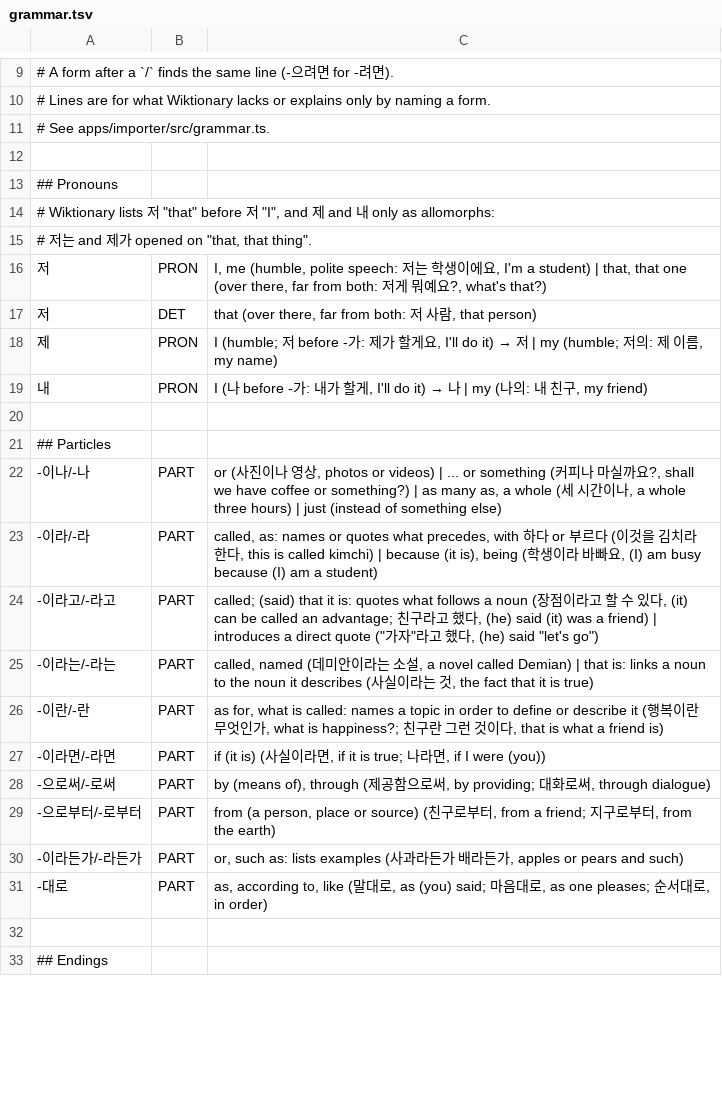
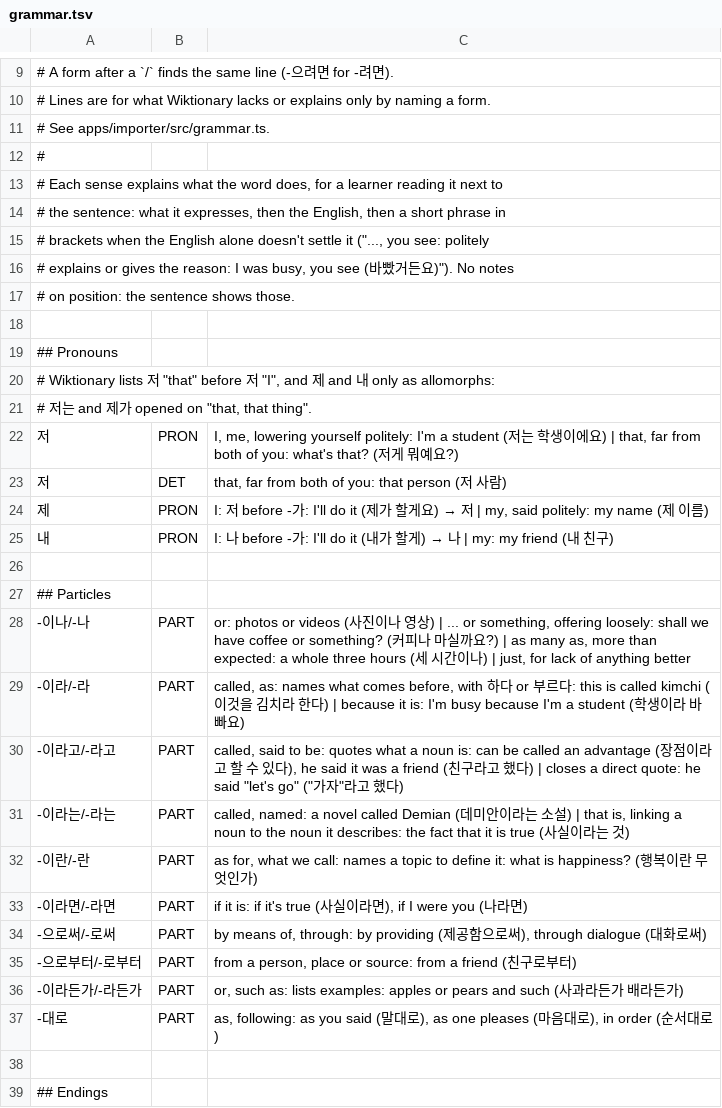
Before and after one commit to d0-lang/dict-server-ts, a TSV file: languages/ko/grammar.tsv, drawn as a sheet; only a part is shown, gaps mark what is left out; the diff covers the shown part only.

```diff
--- a/languages/ko/grammar.tsv
+++ b/languages/ko/grammar.tsv
@@ -11,2 +11,8 @@
 # See apps/importer/src/grammar.ts.
+#
+# Each sense explains what the word does, for a learner reading it next to
+# the sentence: what it expresses, then the English, then a short phrase in
+# brackets when the English alone doesn't settle it ("..., you see: politely
+# explains or gives the reason: I was busy, you see (바빴거든요)"). No notes
+# on position: the sentence shows those.
 
@@ -15,18 +21,18 @@
 # 저는 and 제가 opened on "that, that thing".
-저	PRON	I, me (humble, polite speech: 저는 학생이에요, I'm a student) | that, that one (over there, far from both: 저게 뭐예요?, what's that?)
-저	DET	that (over there, far from both: 저 사람, that person)
-제	PRON	I (humble; 저 before -가: 제가 할게요, I'll do it) → 저 | my (humble; 저의: 제 이름, my name)
-내	PRON	I (나 before -가: 내가 할게, I'll do it) → 나 | my (나의: 내 친구, my friend)
+저	PRON	I, me, lowering yourself politely: I'm a student (저는 학생이에요) | that, far from both of you: what's that? (저게 뭐예요?)
+저	DET	that, far from both of you: that person (저 사람)
+제	PRON	I: 저 before -가: I'll do it (제가 할게요) → 저 | my, said politely: my name (제 이름)
+내	PRON	I: 나 before -가: I'll do it (내가 할게) → 나 | my: my friend (내 친구)
 
 ## Particles
--이나/-나	PART	or (사진이나 영상, photos or videos) | ... or something (커피나 마실까요?, shall we have coffee or something?) | as many as, a whole (세 시간이나, a whole three hours) | just (instead of something else)
--이라/-라	PART	called, as: names or quotes what precedes, with 하다 or 부르다 (이것을 김치라 한다, this is called kimchi) | because (it is), being (학생이라 바빠요, (I) am busy because (I) am a student)
--이라고/-라고	PART	called; (said) that it is: quotes what follows a noun (장점이라고 할 수 있다, (it) can be called an advantage; 친구라고 했다, (he) said (it) was a friend) | introduces a direct quote ("가자"라고 했다, (he) said "let's go")
--이라는/-라는	PART	called, named (데미안이라는 소설, a novel called Demian) | that is: links a noun to the noun it describes (사실이라는 것, the fact that it is true)
--이란/-란	PART	as for, what is called: names a topic in order to define or describe it (행복이란 무엇인가, what is happiness?; 친구란 그런 것이다, that is what a friend is)
--이라면/-라면	PART	if (it is) (사실이라면, if it is true; 나라면, if I were (you))
--으로써/-로써	PART	by (means of), through (제공함으로써, by providing; 대화로써, through dialogue)
--으로부터/-로부터	PART	from (a person, place or source) (친구로부터, from a friend; 지구로부터, from the earth)
--이라든가/-라든가	PART	or, such as: lists examples (사과라든가 배라든가, apples or pears and such)
--대로	PART	as, according to, like (말대로, as (you) said; 마음대로, as one pleases; 순서대로, in order)
+-이나/-나	PART	or: photos or videos (사진이나 영상) | ... or something, offering loosely: shall we have coffee or something? (커피나 마실까요?) | as many as, more than expected: a whole three hours (세 시간이나) | just, for lack of anything better
+-이라/-라	PART	called, as: names what comes before, with 하다 or 부르다: this is called kimchi (이것을 김치라 한다) | because it is: I'm busy because I'm a student (학생이라 바빠요)
+-이라고/-라고	PART	called, said to be: quotes what a noun is: can be called an advantage (장점이라고 할 수 있다), he said it was a friend (친구라고 했다) | closes a direct quote: he said "let's go" ("가자"라고 했다)
+-이라는/-라는	PART	called, named: a novel called Demian (데미안이라는 소설) | that is, linking a noun to the noun it describes: the fact that it is true (사실이라는 것)
+-이란/-란	PART	as for, what we call: names a topic to define it: what is happiness? (행복이란 무엇인가)
+-이라면/-라면	PART	if it is: if it's true (사실이라면), if I were you (나라면)
+-으로써/-로써	PART	by means of, through: by providing (제공함으로써), through dialogue (대화로써)
+-으로부터/-로부터	PART	from a person, place or source: from a friend (친구로부터)
+-이라든가/-라든가	PART	or, such as: lists examples: apples or pears and such (사과라든가 배라든가)
+-대로	PART	as, following: as you said (말대로), as one pleases (마음대로), in order (순서대로)
 
```
Also changed, not shown: 90 edited cells elsewhere in this file.
